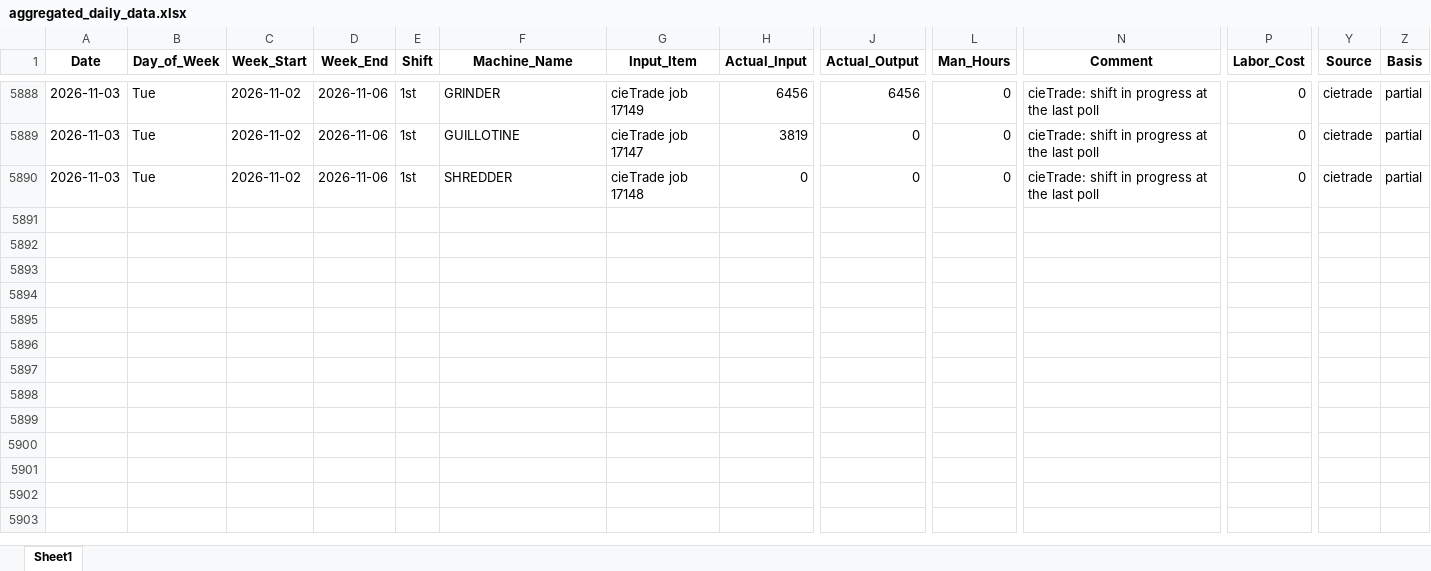
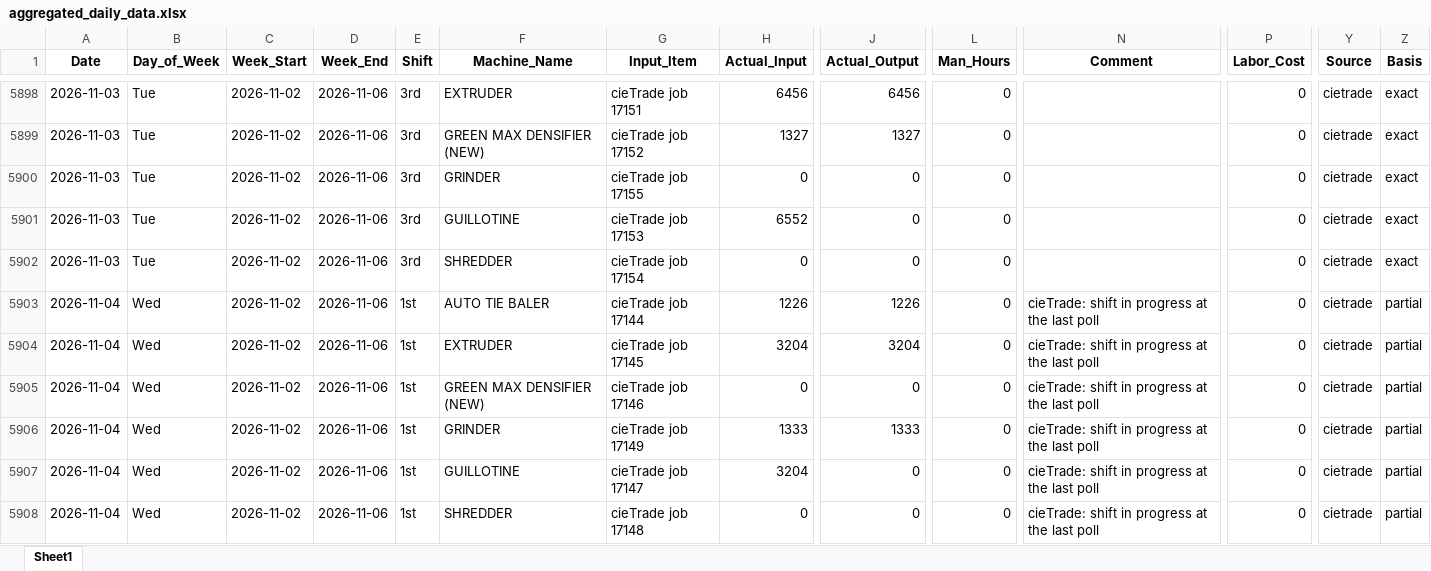
Before and after one commit to zabdulla/walton_production, an Excel workbook: data/aggregated_daily_data.xlsx, sheet Sheet1, drawn as a sheet; only a part is shown, gaps mark what is left out; values as stored, in another font and other column widths than the file's, no borders; addresses are those after the commit; rows hold the shown columns only; the diff covers the shown part only; the diff names each change by its address in the sheet, - before the commit and + after, or states it on an @@ line.

```diff
--- a/data/aggregated_daily_data.xlsx (sheet Sheet1)
+++ b/data/aggregated_daily_data.xlsx (sheet Sheet1)
-E5898 (Shift): 1st
+E5898 (Shift): 3rd
-F5898 (Machine_Name): GRINDER
+F5898 (Machine_Name): EXTRUDER
-G5898 (Input_Item): cieTrade job 17149
+G5898 (Input_Item): cieTrade job 17151
-N5898 (Comment): cieTrade: shift in progress at the last poll
+N5898 (Comment): (empty)
-Z5898 (Basis): partial
+Z5898 (Basis): exact
+row 5899: 2026-11-03 | Tue | 2026-11-02 | 2026-11-06 | 3rd | GREEN MAX DENSIFIER (NEW) | cieTrade job 17152 | 1327 | 1327 | 0 |  | 0 | cietrade | exact
+row 5900: 2026-11-03 | Tue | 2026-11-02 | 2026-11-06 | 3rd | GRINDER | cieTrade job 17155 | 0 | 0 | 0 |  | 0 | cietrade | exact
-E5901:E5902 (Shift): 1st
+E5901:E5902 (Shift): 3rd
-G5901 (Input_Item): cieTrade job 17147
+G5901 (Input_Item): cieTrade job 17153
-H5901 (Actual_Input): 3819
+H5901 (Actual_Input): 6552
-N5901:N5902 (Comment): cieTrade: shift in progress at the last poll
+N5901:N5902 (Comment): (empty)
-Z5901:Z5902 (Basis): partial
+Z5901:Z5902 (Basis): exact
-G5902 (Input_Item): cieTrade job 17148
+G5902 (Input_Item): cieTrade job 17154
+row 5903: 2026-11-04 | Wed | 2026-11-02 | 2026-11-06 | 1st | AUTO TIE BALER | cieTrade job 17144 | 1226 | 1226 | 0 | cieTrade: shift in progress at the last poll | 0 | cietrade | partial
+row 5904: 2026-11-04 | Wed | 2026-11-02 | 2026-11-06 | 1st | EXTRUDER | cieTrade job 17145 | 3204 | 3204 | 0 | cieTrade: shift in progress at the last poll | 0 | cietrade | partial
+row 5905: 2026-11-04 | Wed | 2026-11-02 | 2026-11-06 | 1st | GREEN MAX DENSIFIER (NEW) | cieTrade job 17146 | 0 | 0 | 0 | cieTrade: shift in progress at the last poll | 0 | cietrade | partial
+row 5906: 2026-11-04 | Wed | 2026-11-02 | 2026-11-06 | 1st | GRINDER | cieTrade job 17149 | 1333 | 1333 | 0 | cieTrade: shift in progress at the last poll | 0 | cietrade | partial
+row 5907: 2026-11-04 | Wed | 2026-11-02 | 2026-11-06 | 1st | GUILLOTINE | cieTrade job 17147 | 3204 | 0 | 0 | cieTrade: shift in progress at the last poll | 0 | cietrade | partial
+row 5908: 2026-11-04 | Wed | 2026-11-02 | 2026-11-06 | 1st | SHREDDER | cieTrade job 17148 | 0 | 0 | 0 | cieTrade: shift in progress at the last poll | 0 | cietrade | partial
```
Also changed, not shown: 10 added rows and 21 edited cells elsewhere in this sheet, data/aggregated_notes.xlsx, 5 other files.
